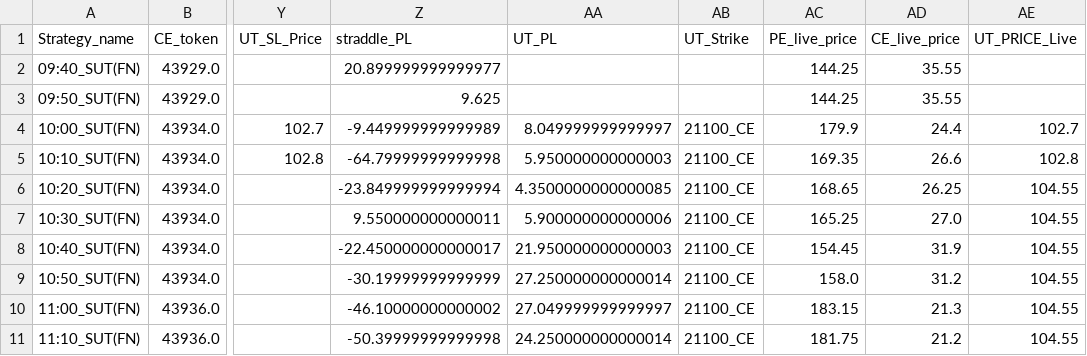
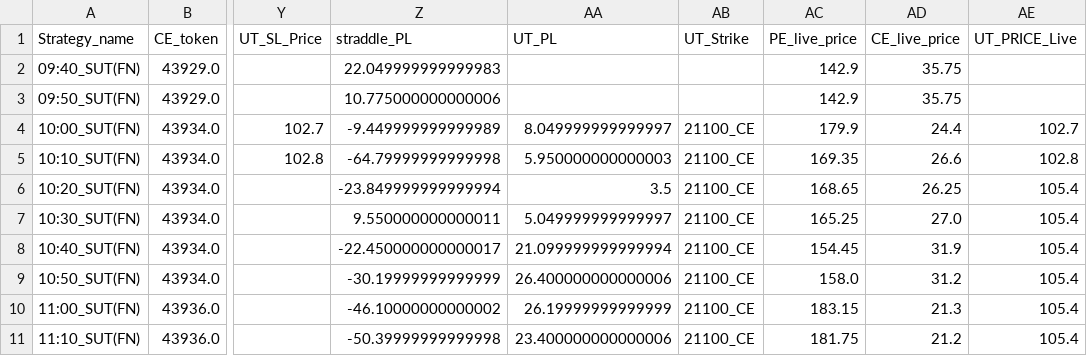
Before and after one commit to qjugglers/Dashboard, a CSV file: last_dataframe_XFD06_SUT.csv, drawn as a sheet; only a part is shown, gaps mark what is left out; the diff names each change by its address in the sheet, - before the commit and + after, or states it on an @@ line.

```diff
--- a/last_dataframe_XFD06_SUT.csv
+++ b/last_dataframe_XFD06_SUT.csv
-Z2 (straddle_PL): 20.899999999999977
+Z2 (straddle_PL): 22.049999999999983
-AC2:AC3 (PE_live_price): 144.25
+AC2:AC3 (PE_live_price): 142.9
-AD2:AD3 (CE_live_price): 35.55
+AD2:AD3 (CE_live_price): 35.75
-Z3 (straddle_PL): 9.625
+Z3 (straddle_PL): 10.775000000000006
-AA6 (UT_PL): 4.3500000000000085
+AA6 (UT_PL): 3.5
-AE6:AE11 (UT_PRICE_Live): 104.55
+AE6:AE11 (UT_PRICE_Live): 105.4
-AA7 (UT_PL): 5.900000000000006
+AA7 (UT_PL): 5.049999999999997
-AA8 (UT_PL): 21.950000000000003
+AA8 (UT_PL): 21.099999999999994
-AA9 (UT_PL): 27.250000000000014
+AA9 (UT_PL): 26.400000000000006
-AA10 (UT_PL): 27.049999999999997
+AA10 (UT_PL): 26.19999999999999
-AA11 (UT_PL): 24.250000000000014
+AA11 (UT_PL): 23.400000000000006
```
Also changed, not shown: last_dataframe_FDE645_SUT.csv.
